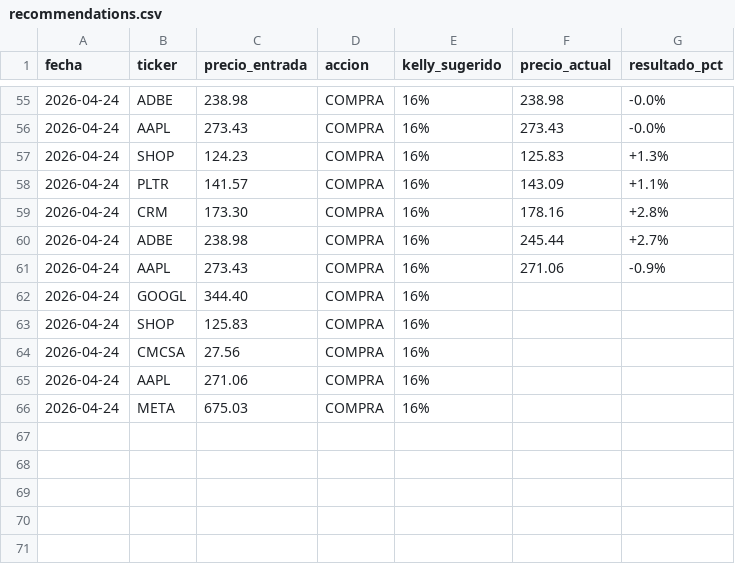
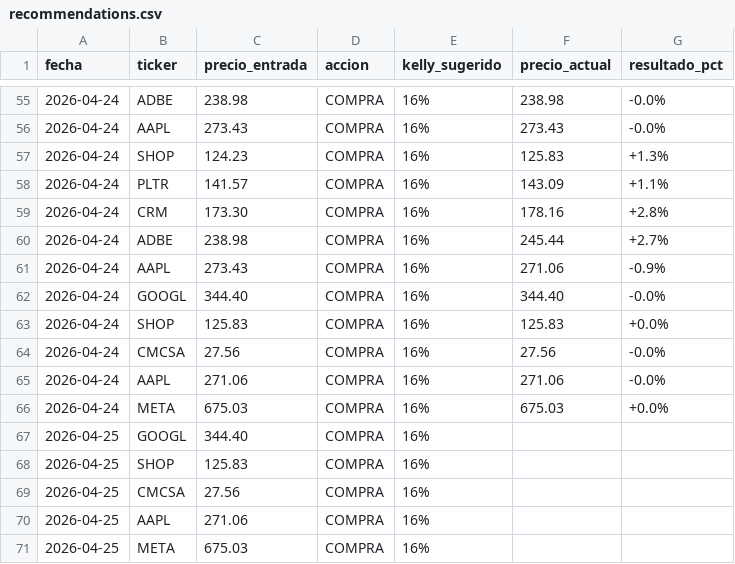
Before and after one commit to g0nzvle-zz/TradingBot, a CSV file: recommendations.csv, drawn as a sheet; only a part is shown, gaps mark what is left out.

Commit message:
chore: update recommendations tracker [skip ci]

```diff
--- a/recommendations.csv
+++ b/recommendations.csv
@@ -61,6 +61,11 @@ fecha,ticker,precio_entrada,accion,kelly_sugerido,precio_actual,resultado_pct
 2026-04-24,AAPL,273.43,COMPRA,16%,271.06,-0.9%
-2026-04-24,GOOGL,344.40,COMPRA,16%,,
-2026-04-24,SHOP,125.83,COMPRA,16%,,
-2026-04-24,CMCSA,27.56,COMPRA,16%,,
-2026-04-24,AAPL,271.06,COMPRA,16%,,
-2026-04-24,META,675.03,COMPRA,16%,,
+2026-04-24,GOOGL,344.40,COMPRA,16%,344.40,-0.0%
+2026-04-24,SHOP,125.83,COMPRA,16%,125.83,+0.0%
+2026-04-24,CMCSA,27.56,COMPRA,16%,27.56,-0.0%
+2026-04-24,AAPL,271.06,COMPRA,16%,271.06,-0.0%
+2026-04-24,META,675.03,COMPRA,16%,675.03,+0.0%
+2026-04-25,GOOGL,344.40,COMPRA,16%,,
+2026-04-25,SHOP,125.83,COMPRA,16%,,
+2026-04-25,CMCSA,27.56,COMPRA,16%,,
+2026-04-25,AAPL,271.06,COMPRA,16%,,
+2026-04-25,META,675.03,COMPRA,16%,,
```
